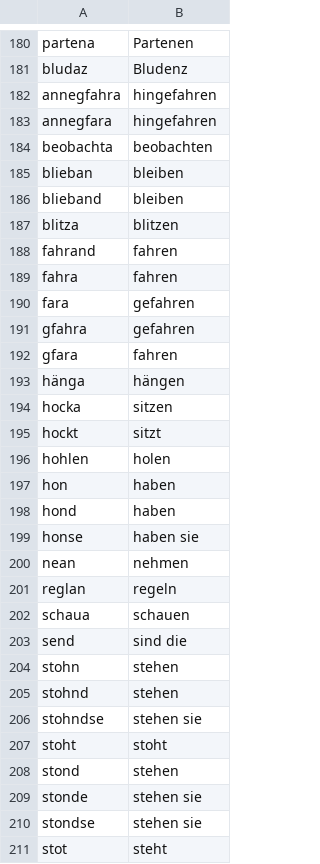
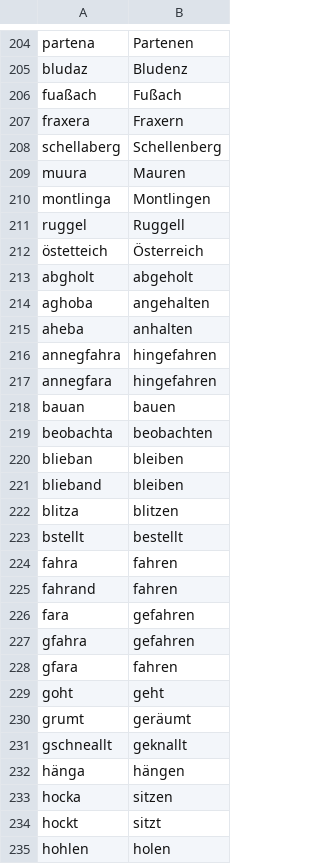
Before and after one commit to DasElias/telegram-radar-warner, a CSV file: replacements.csv, drawn as a sheet; only a part is shown, gaps mark what is left out; the shorter side is filled out with more unchanged rows; the diff covers the shown part only.

Commit message:
feat: add replacements

```diff
--- a/replacements.csv
+++ b/replacements.csv
@@ -181,4 +205,15 @@ partena,Partenen
 bludaz,Bludenz
+fuaßach,Fußach
+fraxera,Fraxern
+schellaberg,Schellenberg
+muura,Mauren
+montlinga,Montlingen
+ruggel,Ruggell
+östetteich,Österreich
+abgholt,abgeholt
+aghoba,angehalten
+aheba,anhalten
 annegfahra,hingefahren
 annegfara,hingefahren
+bauan,bauen
 beobachta,beobachten
@@ -187,4 +222,5 @@ blieband,bleiben
 blitza,blitzen
+bstellt,bestellt
+fahra,fahren
 fahrand,fahren
-fahra,fahren
 fara,gefahren
@@ -192,2 +228,5 @@ gfahra,gefahren
 gfara,fahren
+goht,geht
+grumt,geräumt
+gschneallt,geknallt
 hänga,hängen
```
Also changed, not shown: 38 added rows, 2 removed rows, 38 moved rows and 2 edited cells elsewhere in this file.
